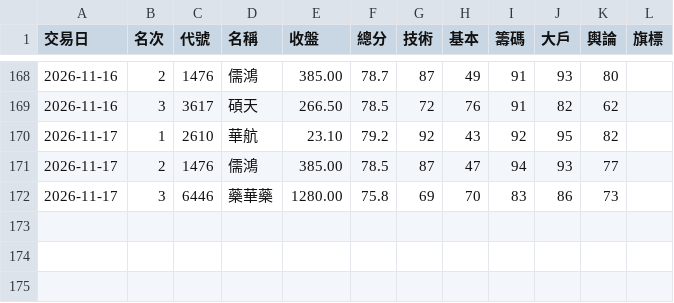
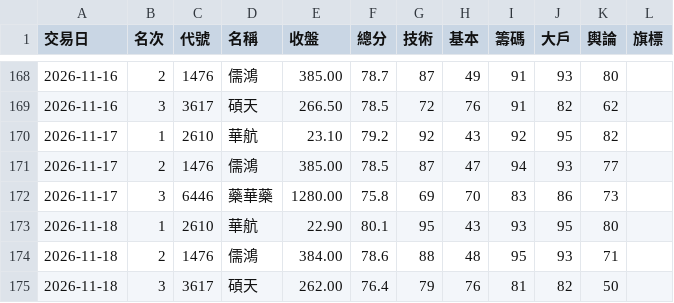
Before and after one commit to ingram-chen/twstock-screener, a CSV file: picks.csv, drawn as a sheet; only a part is shown, gaps mark what is left out; the diff names each change by its address in the sheet, - before the commit and + after, or states it on an @@ line.

```diff
--- a/picks.csv
+++ b/picks.csv
+row 173: 2026-11-18 | 1 | 2610 | 華航 | 22.90 | 80.1 | 95 | 43 | 93 | 95 | 80
+row 174: 2026-11-18 | 2 | 1476 | 儒鴻 | 384.00 | 78.6 | 88 | 48 | 95 | 93 | 71
+row 175: 2026-11-18 | 3 | 3617 | 碩天 | 262.00 | 76.4 | 79 | 76 | 81 | 82 | 50
```
Also changed, not shown: 2 other files.
